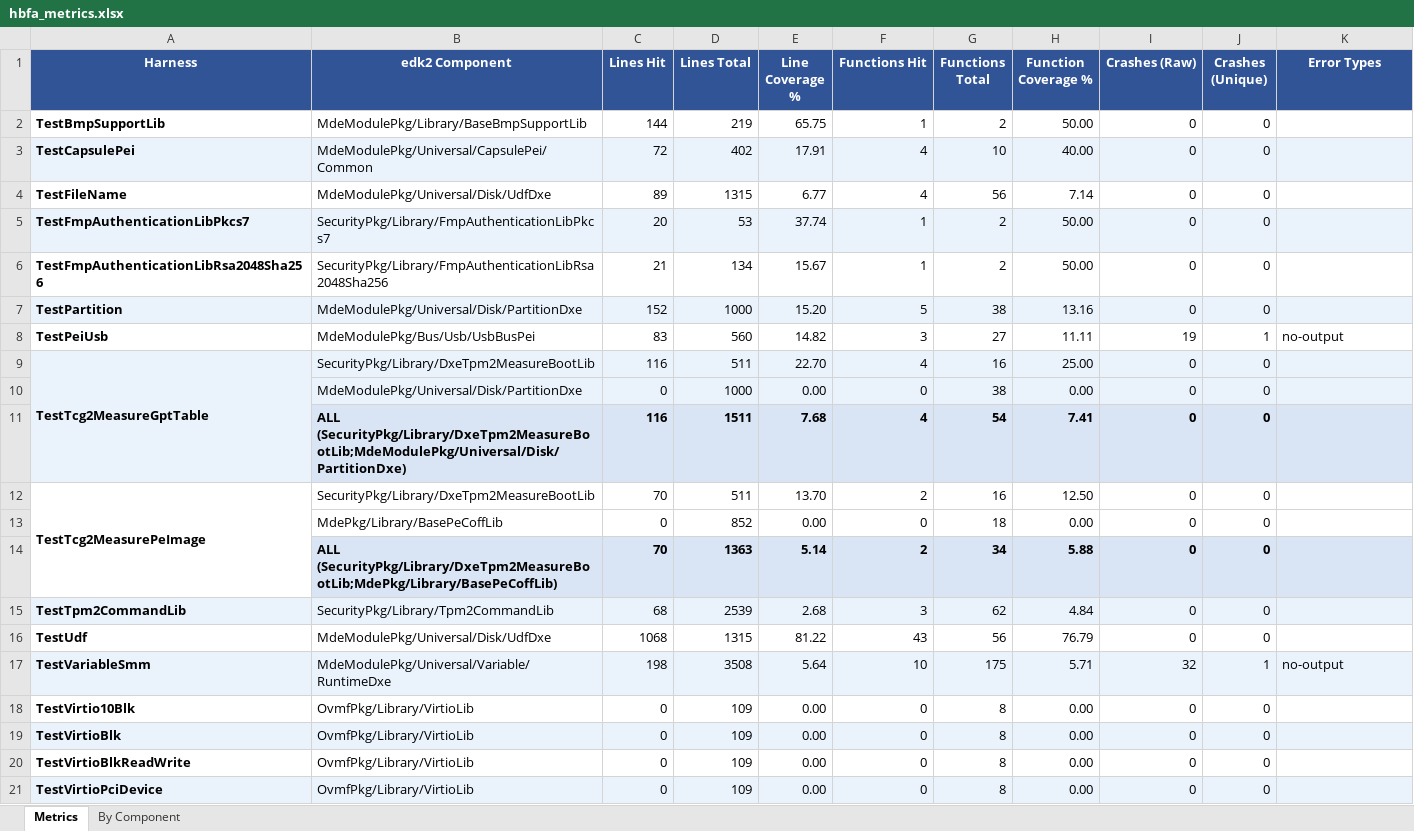
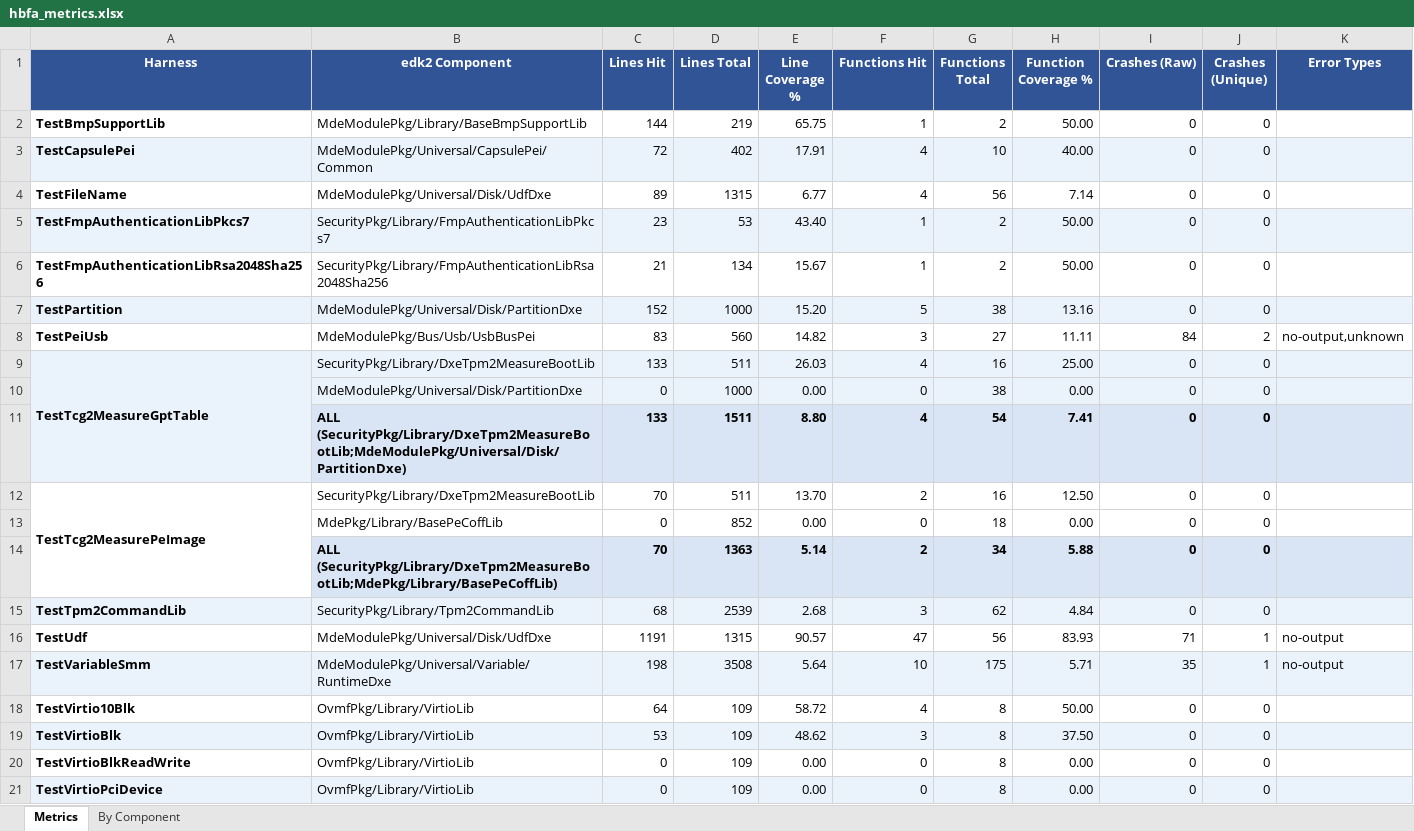
Before and after one commit to TianoShield/HBFA-FL, an Excel workbook: InsightsExtractor/data/hbfa_metrics.xlsx, sheet Metrics, drawn as a sheet; values as stored, in another font and other column widths than the file's, no borders; the diff names each change by its address in the sheet, - before the commit and + after, or states it on an @@ line.

```diff
--- a/InsightsExtractor/data/hbfa_metrics.xlsx (sheet Metrics)
+++ b/InsightsExtractor/data/hbfa_metrics.xlsx (sheet Metrics)
-C5 (Lines Hit): 20
+C5 (Lines Hit): 23
-E5 (Line Coverage %): 37.74
+E5 (Line Coverage %): 43.40
-I8 (Crashes (Raw)): 19
+I8 (Crashes (Raw)): 84
-J8 (Crashes (Unique)): 1
+J8 (Crashes (Unique)): 2
-K8 (Error Types): no-output
+K8 (Error Types): no-output,unknown
-C9 (Lines Hit): 116
+C9 (Lines Hit): 133
-E9 (Line Coverage %): 22.70
+E9 (Line Coverage %): 26.03
-C11 (Lines Hit): 116
+C11 (Lines Hit): 133
-E11 (Line Coverage %): 7.68
+E11 (Line Coverage %): 8.80
-C16 (Lines Hit): 1068
+C16 (Lines Hit): 1191
-E16 (Line Coverage %): 81.22
+E16 (Line Coverage %): 90.57
-F16 (Functions Hit): 43
+F16 (Functions Hit): 47
-H16 (Function Coverage %): 76.79
+H16 (Function Coverage %): 83.93
-I16 (Crashes (Raw)): 0
+I16 (Crashes (Raw)): 71
-J16 (Crashes (Unique)): 0
+J16 (Crashes (Unique)): 1
-K16 (Error Types): (empty)
+K16 (Error Types): no-output
-I17 (Crashes (Raw)): 32
+I17 (Crashes (Raw)): 35
-C18 (Lines Hit): 0
+C18 (Lines Hit): 64
-E18 (Line Coverage %): 0.00
+E18 (Line Coverage %): 58.72
-F18 (Functions Hit): 0
+F18 (Functions Hit): 4
-H18 (Function Coverage %): 0.00
+H18 (Function Coverage %): 50.00
-C19 (Lines Hit): 0
+C19 (Lines Hit): 53
-E19 (Line Coverage %): 0.00
+E19 (Line Coverage %): 48.62
-F19 (Functions Hit): 0
+F19 (Functions Hit): 3
-H19 (Function Coverage %): 0.00
+H19 (Function Coverage %): 37.50
```
Also changed, not shown: sheet By Component, 9 other files.
